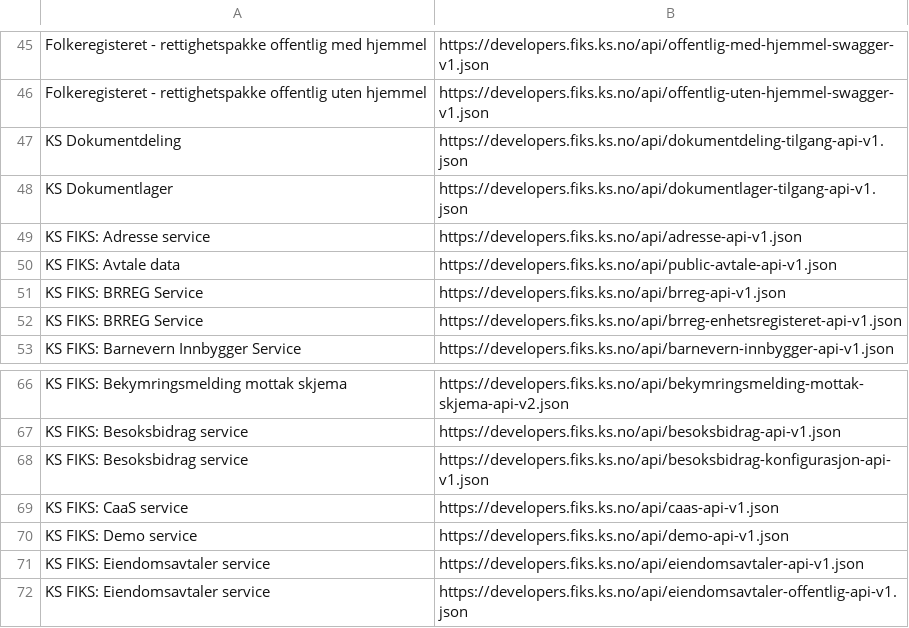
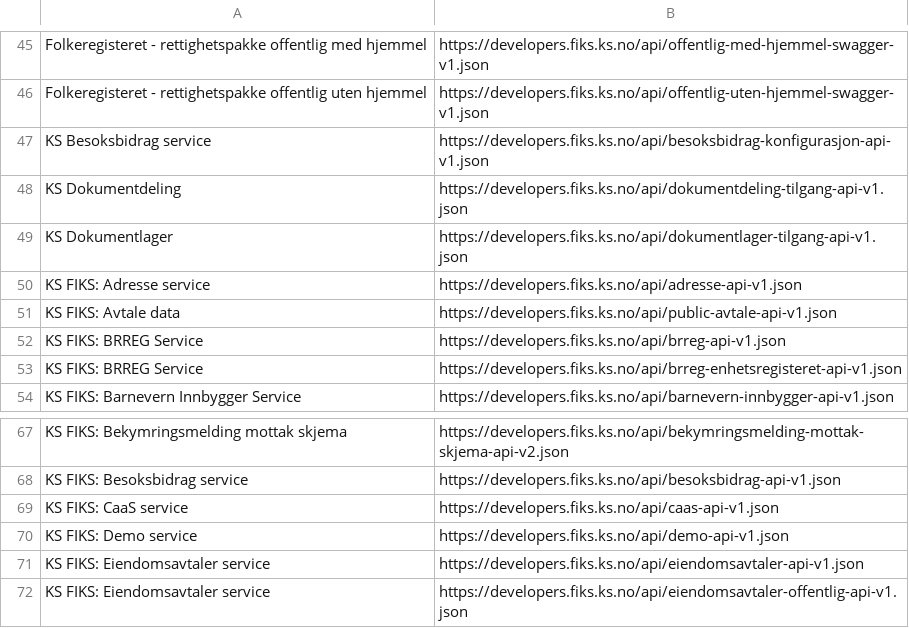
Before and after one commit to ks-no/ks-no.github.io, a CSV file: static/api/specs.csv, drawn as a sheet; only a part is shown, gaps mark what is left out; removed rows and columns are numbered as before the commit, all else as after; the diff names each change by its address in the sheet, - before the commit and + after, or states it on an @@ line.

```diff
--- a/static/api/specs.csv
+++ b/static/api/specs.csv
+row 47: KS Besoksbidrag service | https://developers.fiks.ks.no/api/besoksbidrag-konfigurasjon-api-v1.json
-row 68: KS FIKS: Besoksbidrag service | https://developers.fiks.ks.no/api/besoksbidrag-konfigurasjon-api-v1.json
```
